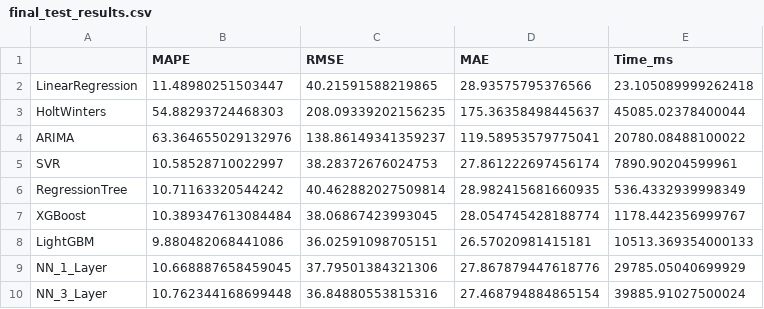
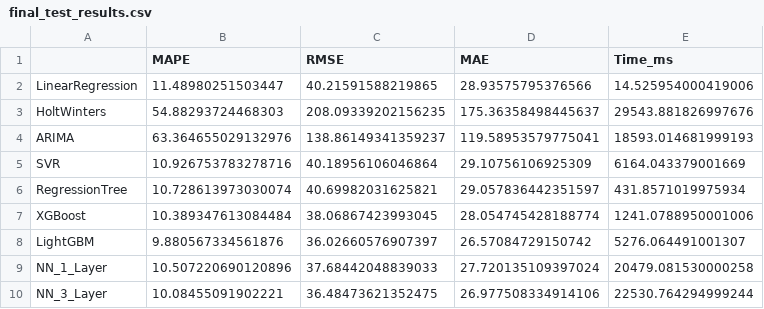
Before and after one commit to jeevandhakal/5580-dm-a4-regression-ts, a CSV file: results/final_test_results.csv, drawn as a sheet.

```diff
--- a/results/final_test_results.csv
+++ b/results/final_test_results.csv
@@ -1,10 +1,10 @@
 ,MAPE,RMSE,MAE,Time_ms
-LinearRegression,11.48980251503447,40.21591588219865,28.93575795376566,23.105089999262418
-HoltWinters,54.88293724468303,208.09339202156235,175.36358498445637,45085.02378400044
-ARIMA,63.364655029132976,138.86149341359237,119.58953579775041,20780.08488100022
-SVR,10.58528710022997,38.28372676024753,27.861222697456174,7890.90204599961
-RegressionTree,10.71163320544242,40.462882027509814,28.982415681660935,536.4332939998349
-XGBoost,10.389347613084484,38.06867423993045,28.054745428188774,1178.442356999767
-LightGBM,9.880482068441086,36.02591098705151,26.57020981415181,10513.369354000133
-NN_1_Layer,10.668887658459045,37.79501384321306,27.867879447618776,29785.05040699929
-NN_3_Layer,10.762344168699448,36.84880553815316,27.468794884865154,39885.91027500024
+LinearRegression,11.48980251503447,40.21591588219865,28.93575795376566,14.525954000419006
+HoltWinters,54.88293724468303,208.09339202156235,175.36358498445637,29543.881826997676
+ARIMA,63.364655029132976,138.86149341359237,119.58953579775041,18593.014681999193
+SVR,10.926753783278716,40.18956106046864,29.10756106925309,6164.043379001669
+RegressionTree,10.728613973030074,40.69982031625821,29.057836442351597,431.8571019975934
+XGBoost,10.389347613084484,38.06867423993045,28.054745428188774,1241.0788950001006
+LightGBM,9.880567334561876,36.02660576907397,26.57084729150742,5276.064491001307
+NN_1_Layer,10.507220690120896,37.68442048839033,27.720135109397024,20479.081530000258
+NN_3_Layer,10.08455091902221,36.48473621352475,26.977508334914106,22530.764294999244
```
Also changed, not shown: 44 other files.
